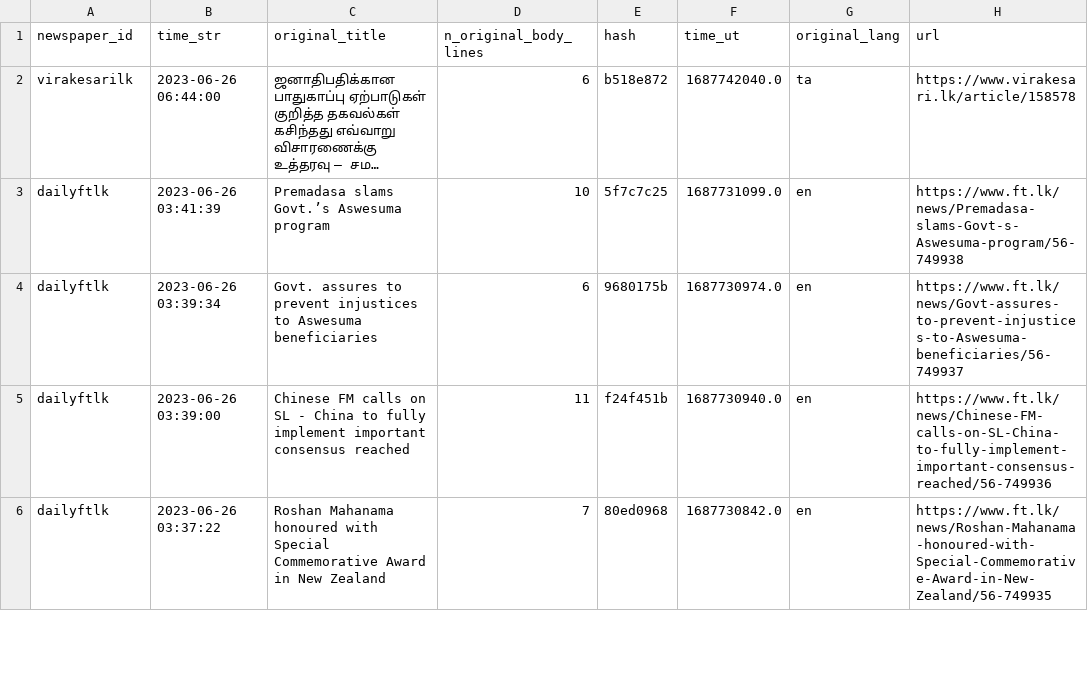
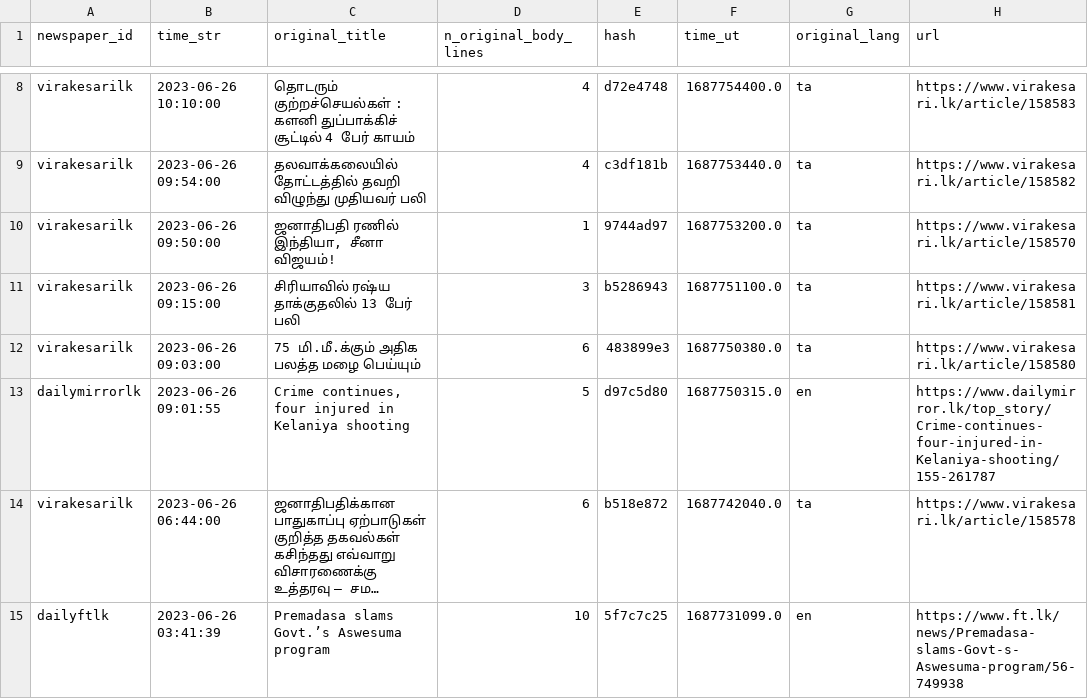
Before and after one commit to nuuuwan/news_lk3_data, a TSV file: reports/summary.tsv, drawn as a sheet; only a part is shown, gaps mark what is left out; the shorter side is filled out with more unchanged rows; long unchanged cells end in …; the diff covers the shown part only; the diff names each change by its address in the sheet, - before the commit and + after, or states it on an @@ line.

Commit message:
Uploaded reports

```diff
--- a/reports/summary.tsv
+++ b/reports/summary.tsv
+row 8: virakesarilk | 2023-06-26 10:10:00 | தொடரும் குற்றச்செயல்கள் : களனி துப்பாக்கிச் சூட்டில் 4 பேர் காயம் | 4 | d72e4748 | 1687754400.0 | ta | https://www.virakesari.lk/article/158583
+row 9: virakesarilk | 2023-06-26 09:54:00 | தலவாக்கலையில் தோட்டத்தில் தவறி விழுந்து முதியவர் பலி | 4 | c3df181b | 1687753440.0 | ta | https://www.virakesari.lk/article/158582
+row 10: virakesarilk | 2023-06-26 09:50:00 | ஜனாதிபதி ரணில் இந்தியா, சீனா விஜயம்! | 1 | 9744ad97 | 1687753200.0 | ta | https://www.virakesari.lk/article/158570
+row 11: virakesarilk | 2023-06-26 09:15:00 | சிரியாவில் ரஷ்ய தாக்குதலில் 13 பேர் பலி | 3 | b5286943 | 1687751100.0 | ta | https://www.virakesari.lk/article/158581
+row 12: virakesarilk | 2023-06-26 09:03:00 | 75 மி.மீ.க்கும் அதிக பலத்த மழை பெய்யும் | 6 | 483899e3 | 1687750380.0 | ta | https://www.virakesari.lk/article/158580
+row 13: dailymirrorlk | 2023-06-26 09:01:55 | Crime continues, four injured in Kelaniya shooting | 5 | d97c5d80 | 1687750315.0 | en | https://www.dailymirror.lk/top_story/Crime-continues-four-injured-in-Kelaniya-shooting/155-261787
```
Also changed, not shown: 8 added rows elsewhere in this file, 1 other file.
